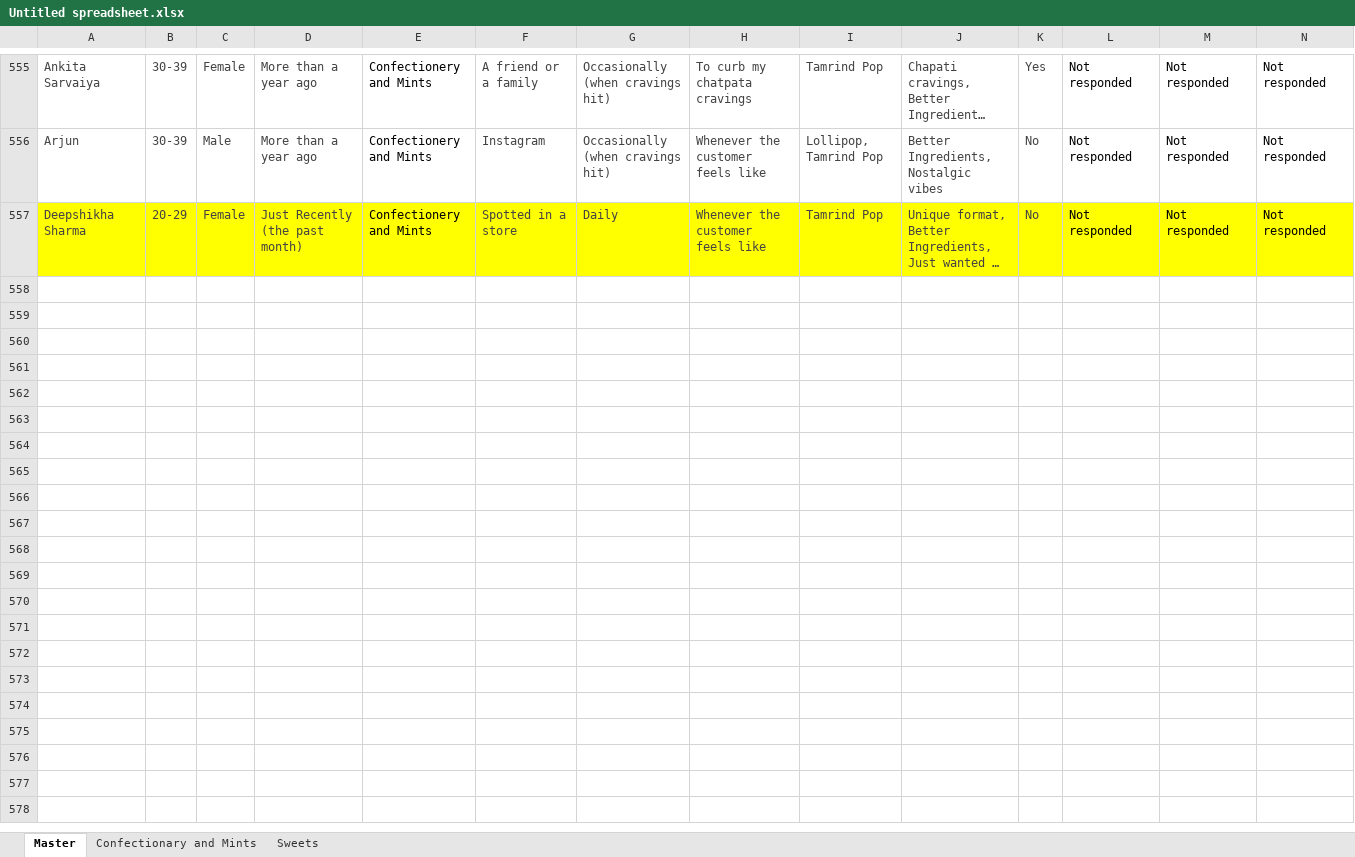
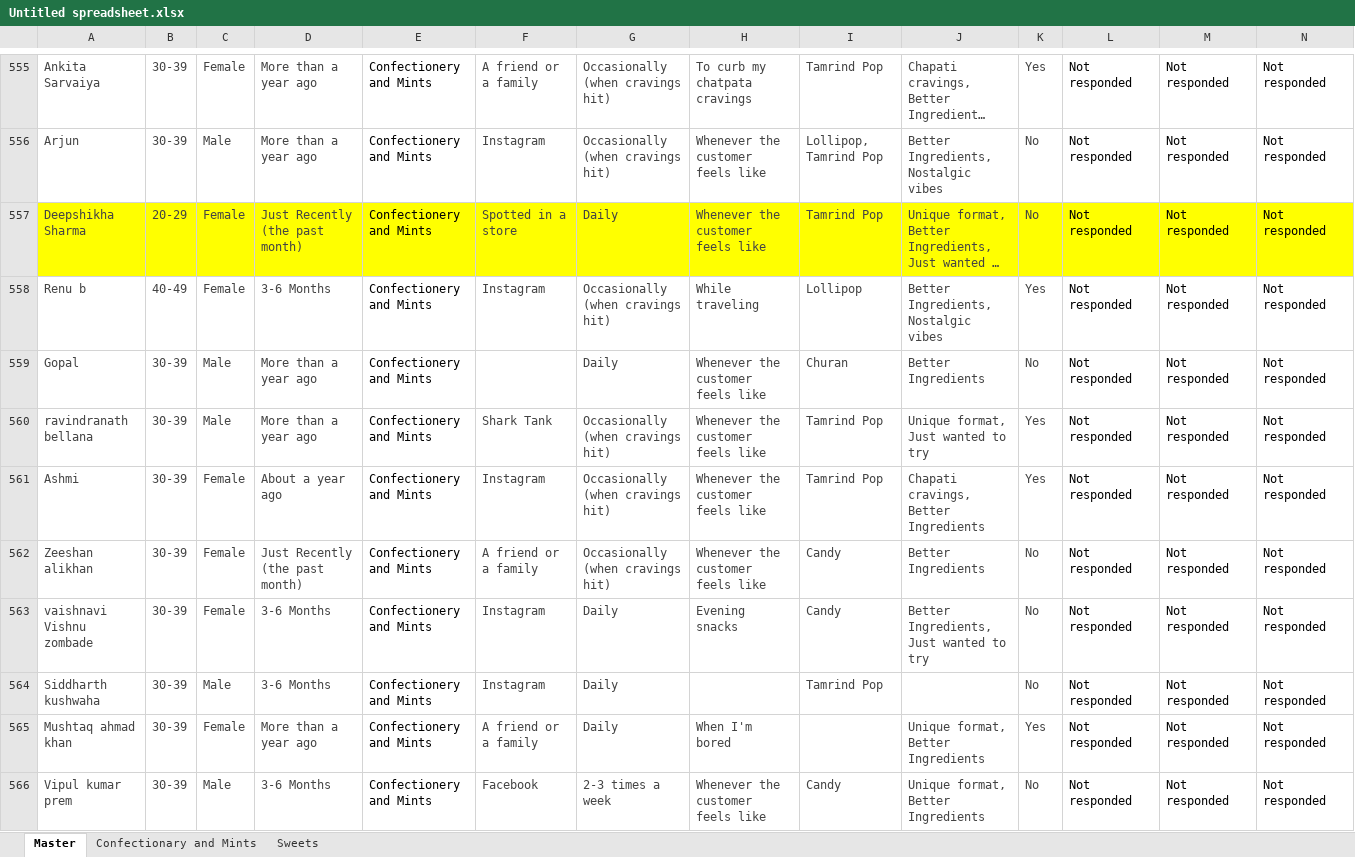
Before and after one commit to advik-holalu/godesi-insights, an Excel workbook: Untitled spreadsheet.xlsx, sheet Master, drawn as a sheet; only a part is shown, gaps mark what is left out; long unchanged cells end in …; values as stored, in another font and other column widths than the file's, no borders; rows hold the shown columns only; the diff covers the shown part only; the diff names each change by its address in the sheet, - before the commit and + after, or states it on an @@ line.

Commit message:
weekly update feb 3rd week

```diff
--- a/Untitled spreadsheet.xlsx (sheet Master)
+++ b/Untitled spreadsheet.xlsx (sheet Master)
+row 558: Renu b | 40-49 | Female | 3-6 Months | Confectionery and Mints | Instagram | Occasionally (when cravings hit) | While traveling | Lollipop | Better Ingredients, Nostalgic vibes | Yes | Not responded | Not responded | Not responded
+row 559: Gopal | 30-39 | Male | More than a year ago | Confectionery and Mints |  | Daily | Whenever the customer feels like | Churan | Better Ingredients | No | Not responded | Not responded | Not responded
+row 560: ravindranath bellana | 30-39 | Male | More than a year ago | Confectionery and Mints | Shark Tank | Occasionally (when cravings hit) | Whenever the customer feels like | Tamrind Pop | Unique format, Just wanted to try | Yes | Not responded | Not responded | Not responded
+row 561: Ashmi | 30-39 | Female | About a year ago | Confectionery and Mints | Instagram | Occasionally (when cravings hit) | Whenever the customer feels like | Tamrind Pop | Chapati cravings, Better Ingredients | Yes | Not responded | Not responded | Not responded
+row 562: Zeeshan alikhan | 30-39 | Female | Just Recently (the past month) | Confectionery and Mints | A friend or a family | Occasionally (when cravings hit) | Whenever the customer feels like | Candy | Better Ingredients | No | Not responded | Not responded | Not responded
+row 563: vaishnavi Vishnu zombade | 30-39 | Female | 3-6 Months | Confectionery and Mints | Instagram | Daily | Evening snacks | Candy | Better Ingredients, Just wanted to try | No | Not responded | Not responded | Not responded
+row 564: Siddharth kushwaha | 30-39 | Male | 3-6 Months | Confectionery and Mints | Instagram | Daily |  | Tamrind Pop |  | No | Not responded | Not responded | Not responded
+row 565: Mushtaq ahmad khan | 30-39 | Female | More than a year ago | Confectionery and Mints | A friend or a family | Daily | When I'm bored |  | Unique format, Better Ingredients | Yes | Not responded | Not responded | Not responded
+row 566: Vipul kumar prem | 30-39 | Male | 3-6 Months | Confectionery and Mints | Facebook | 2-3 times a week | Whenever the customer feels like | Candy | Unique format, Better Ingredients | No | Not responded | Not responded | Not responded
```
Also changed, not shown: 36 added rows elsewhere in this sheet.
